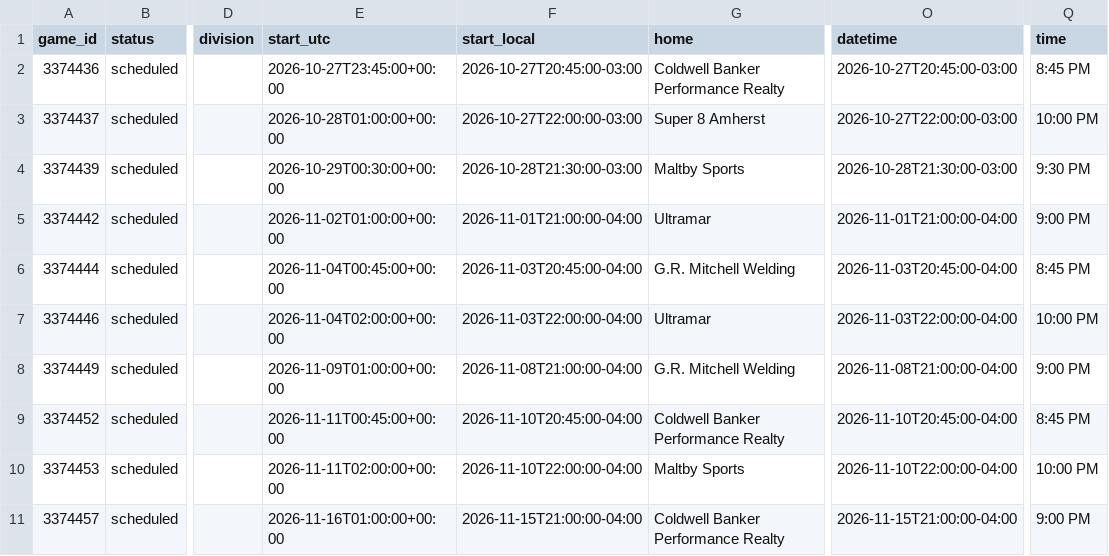
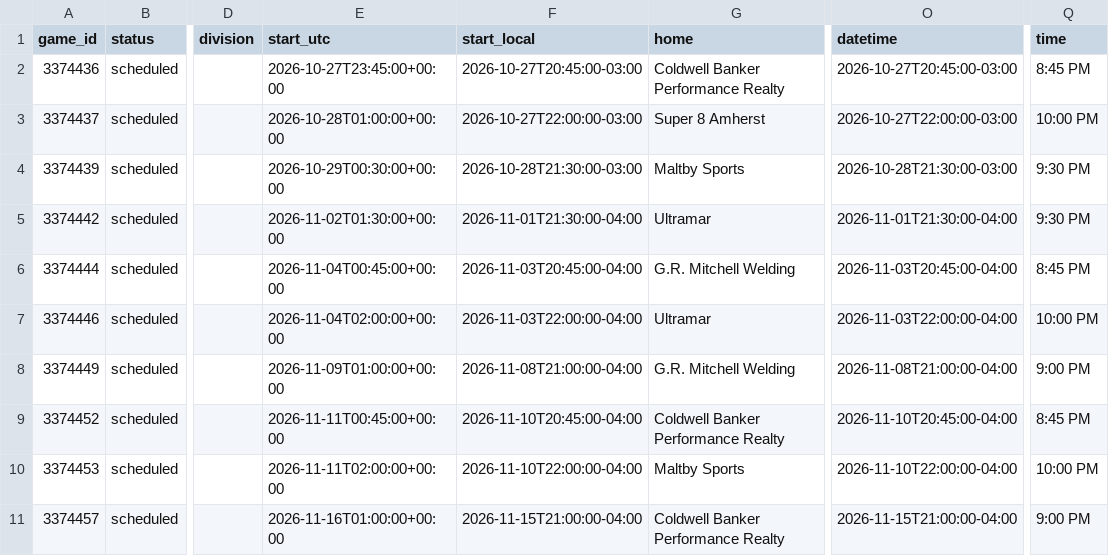
Before and after one commit to ThomasMcCrossin/aahlscraper, a CSV file: data/schedule.csv, drawn as a sheet; only a part is shown, gaps mark what is left out; the diff names each change by its address in the sheet, - before the commit and + after, or states it on an @@ line.

```diff
--- a/data/schedule.csv
+++ b/data/schedule.csv
-E5 (start_utc): 2026-11-02T01:00:00+00:00
+E5 (start_utc): 2026-11-02T01:30:00+00:00
-F5 (start_local): 2026-11-01T21:00:00-04:00
+F5 (start_local): 2026-11-01T21:30:00-04:00
-O5 (datetime): 2026-11-01T21:00:00-04:00
+O5 (datetime): 2026-11-01T21:30:00-04:00
-Q5 (time): 9:00 PM
+Q5 (time): 9:30 PM
```
Also changed, not shown: 8 other files.
